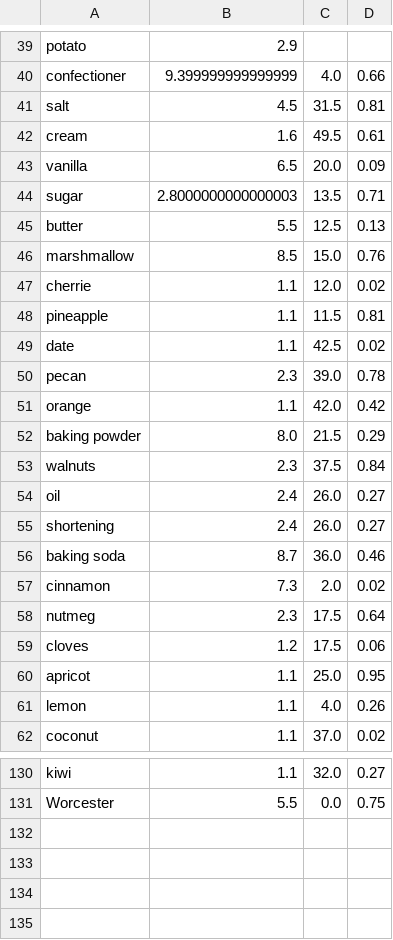
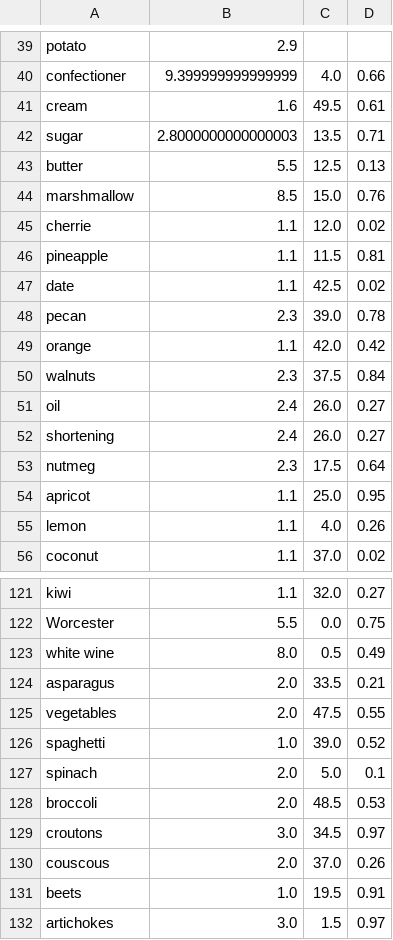
Before and after one commit to LeonKlein/HackZurich2018, a CSV file: Score/EnvironmentalData.csv, drawn as a sheet; only a part is shown, gaps mark what is left out; removed rows and columns are numbered as before the commit, all else as after; the diff covers the shown part only; the diff names each change by its address in the sheet, - before the commit and + after, or states it on an @@ line.

Commit message:
Modify data

```diff
--- a/Score/EnvironmentalData.csv
+++ b/Score/EnvironmentalData.csv
-row 41: salt | 4.5 | 31.5 | 0.81
-row 43: vanilla | 6.5 | 20.0 | 0.09
-row 52: baking powder | 8.0 | 21.5 | 0.29
-row 56: baking soda | 8.7 | 36.0 | 0.46
-row 57: cinnamon | 7.3 | 2.0 | 0.02
-row 59: cloves | 1.2 | 17.5 | 0.06
+row 123: white wine | 8.0 | 0.5 | 0.49
+row 124: asparagus | 2.0 | 33.5 | 0.21
+row 125: vegetables | 2.0 | 47.5 | 0.55
+row 126: spaghetti | 1.0 | 39.0 | 0.52
+row 127: spinach | 2.0 | 5.0 | 0.1
+row 128: broccoli | 2.0 | 48.5 | 0.53
+row 129: croutons | 3.0 | 34.5 | 0.97
+row 130: couscous | 2.0 | 37.0 | 0.26
+row 131: beets | 1.0 | 19.5 | 0.91
+row 132: artichokes | 3.0 | 1.5 | 0.97
```
Also changed, not shown: 3 removed rows elsewhere in this file, 5 other files.
